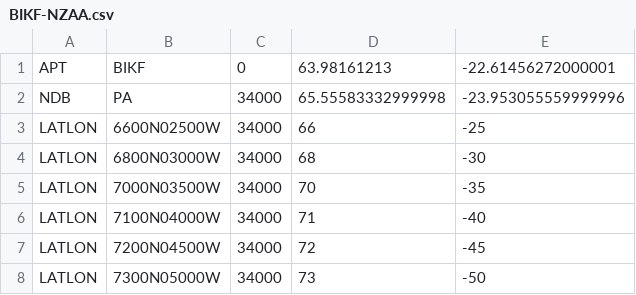
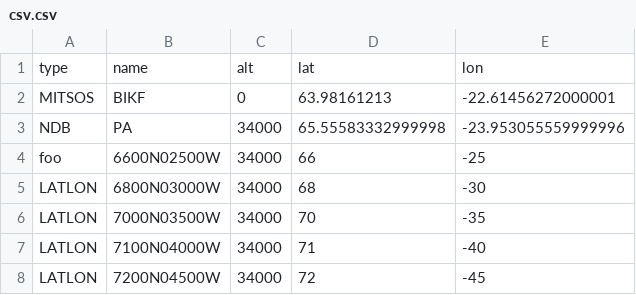
Before and after one commit to ax3l91/space-apps-2017-mayday-athens, a CSV file: Data/csv.csv (was Data/BIKF-NZAA.csv), drawn as a sheet; only a part is shown; the shorter side is filled out with more unchanged rows.

```diff
--- a/Data/BIKF-NZAA.csv
+++ b/Data/csv.csv
@@ -1,4 +1,5 @@
-APT,BIKF,0,63.98161213,-22.61456272000001
+type,name,alt,lat,lon
+MITSOS,BIKF,0,63.98161213,-22.61456272000001
 NDB,PA,34000,65.55583332999998,-23.953055559999996
-LATLON,6600N02500W,34000,66,-25
+foo,6600N02500W,34000,66,-25
 LATLON,6800N03000W,34000,68,-30
```
Also changed, not shown: 12 other files.
